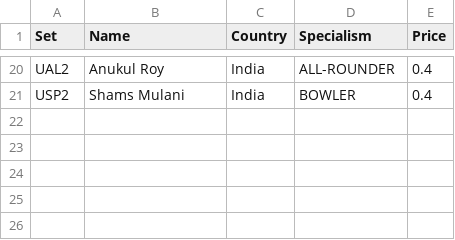
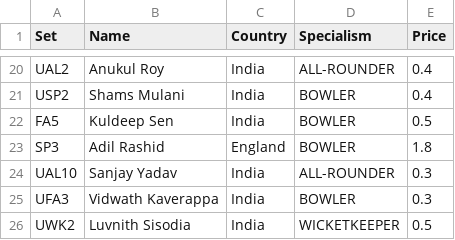
Before and after one commit to RoumyaDas/SPL, a CSV file: SPL/data/Squads/LSG.csv, drawn as a sheet; only a part is shown, gaps mark what is left out.

```diff
--- a/SPL/data/Squads/LSG.csv
+++ b/SPL/data/Squads/LSG.csv
@@ -21 +21,6 @@ UAL2,Anukul Roy,India,ALL-ROUNDER,0.4
 USP2,Shams Mulani,India,BOWLER,0.4
+FA5,Kuldeep Sen,India,BOWLER,0.5
+SP3,Adil Rashid,England,BOWLER,1.8
+UAL10,Sanjay Yadav,India,ALL-ROUNDER,0.3
+UFA3,Vidwath Kaverappa,India,BOWLER,0.3
+UWK2,Luvnith Sisodia,India,WICKETKEEPER,0.5
```
Also changed, not shown: SPL/data/Squads/DC.csv, SPL/data/Squads/GT.csv, 9 other files.
